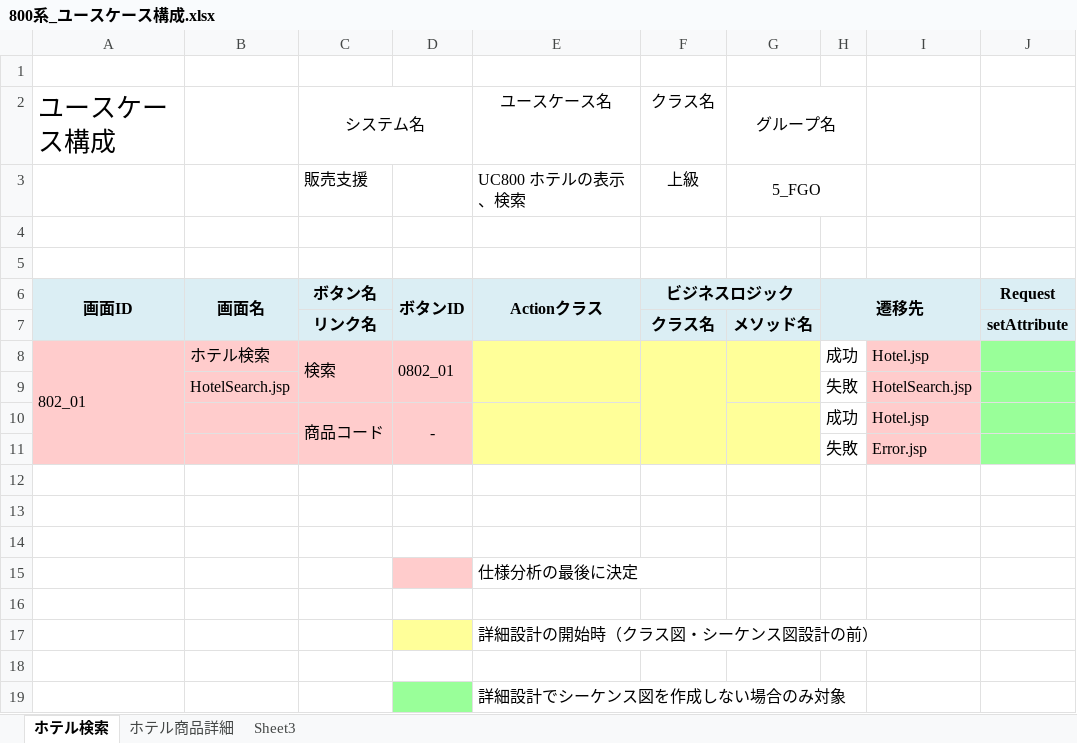
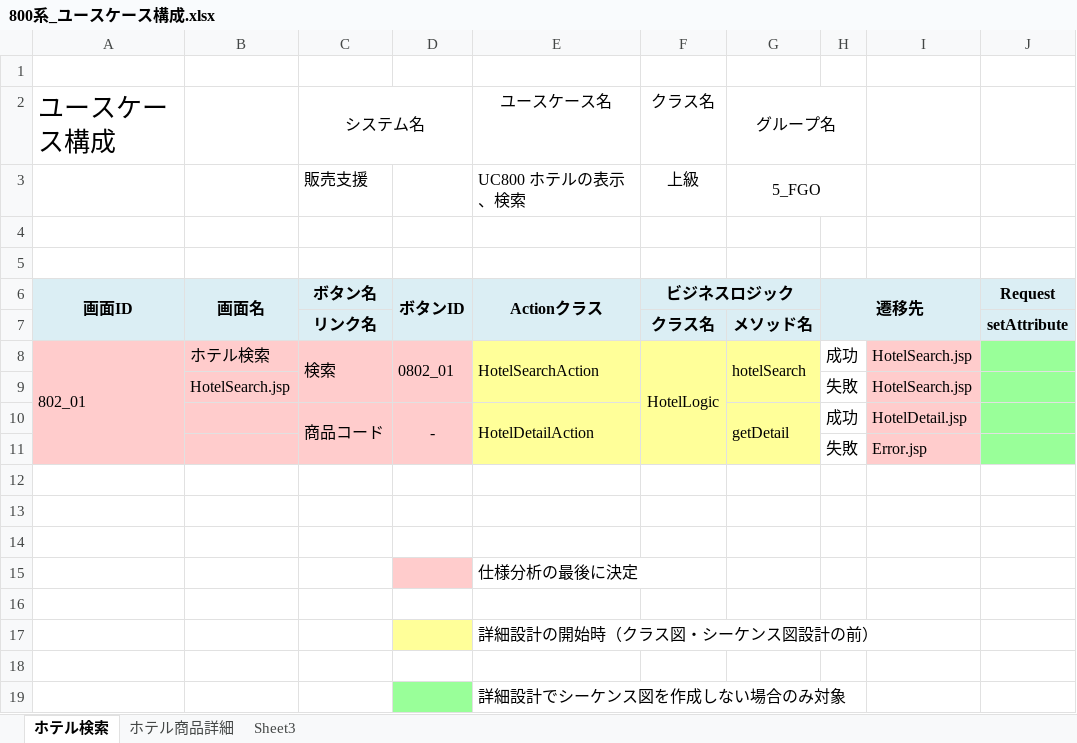
Before and after one commit to ChakaFlame/5_FGO, an Excel workbook: doc/unfinished/800系_ユースケース構成.xlsx, sheet ホテル検索, drawn as a sheet; only a part is shown; values as stored, in another font and other column widths than the file's, no borders; charts and pictures not drawn; the diff names each change by its address in the sheet, - before the commit and + after, or states it on an @@ line.

Commit message:
800系ユースケース構成を更新

```diff
--- a/doc/unfinished/800系_ユースケース構成.xlsx (sheet ホテル検索)
+++ b/doc/unfinished/800系_ユースケース構成.xlsx (sheet ホテル検索)
-E8: (empty)
+E8: HotelSearchAction
-F8: (empty)
+F8: HotelLogic
-G8: (empty)
+G8: hotelSearch
-I8: Hotel.jsp
+I8: HotelSearch.jsp
-E10: (empty)
+E10: HotelDetailAction
-G10: (empty)
+G10: getDetail
-I10: Hotel.jsp
+I10: HotelDetail.jsp
```
Also changed, not shown: sheet ホテル商品詳細.
